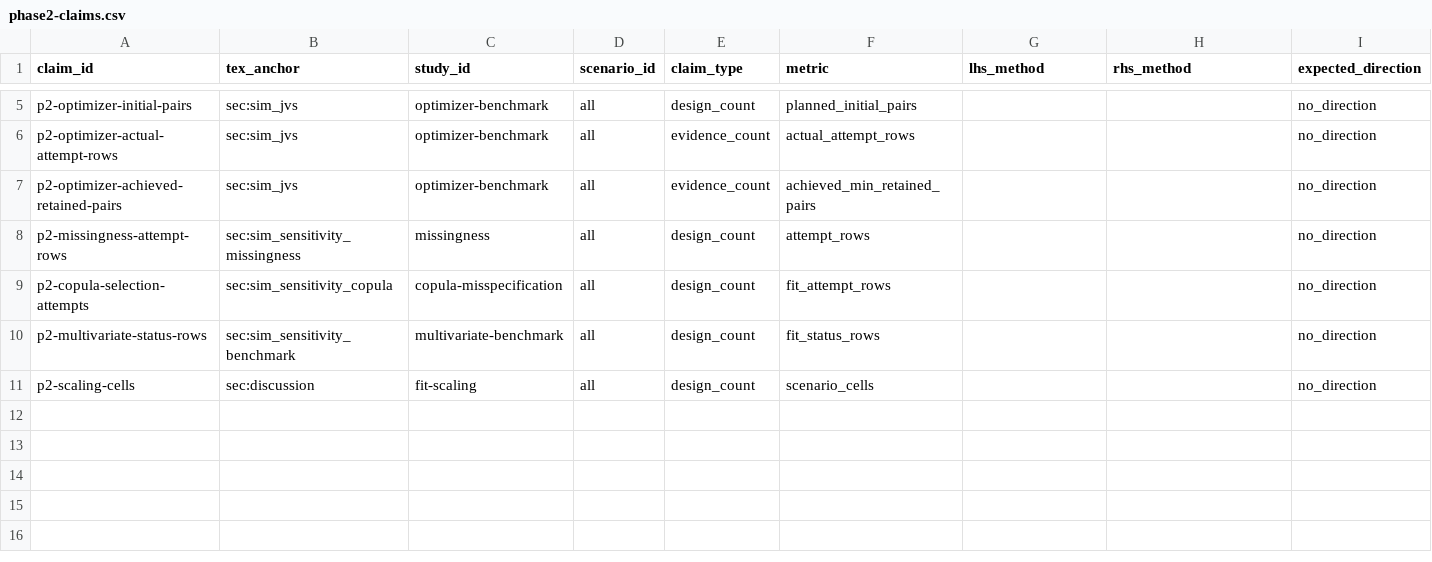
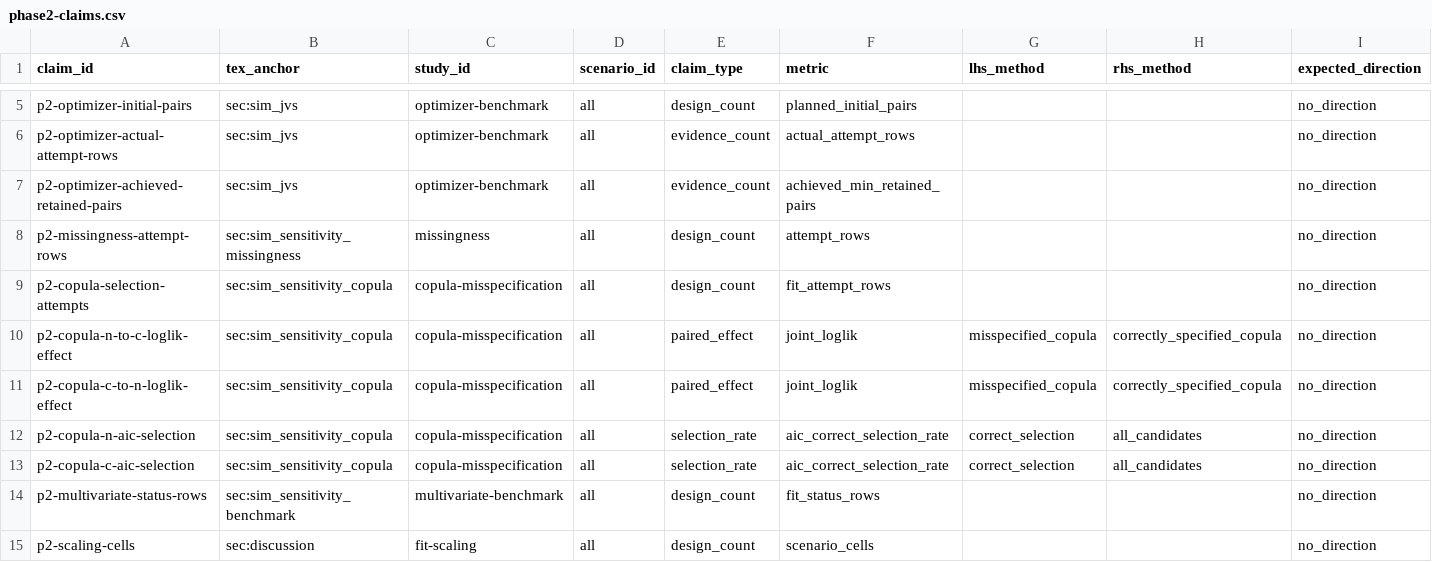
Before and after one commit to ahibbert/gamlss.longitudinal, a CSV file: paper/phase2-claims.csv, drawn as a sheet; only a part is shown, gaps mark what is left out; rows hold the shown columns only; the diff names each change by its address in the sheet, - before the commit and + after, or states it on an @@ line.

Commit message:
evidence: harden copula misspecification gate

```diff
--- a/paper/phase2-claims.csv
+++ b/paper/phase2-claims.csv
+row 10: p2-copula-n-to-c-loglik-effect | sec:sim_sensitivity_copula | copula-misspecification | all | paired_effect | joint_loglik | misspecified_copula | correctly_specified_copula | no_direction
+row 11: p2-copula-c-to-n-loglik-effect | sec:sim_sensitivity_copula | copula-misspecification | all | paired_effect | joint_loglik | misspecified_copula | correctly_specified_copula | no_direction
+row 12: p2-copula-n-aic-selection | sec:sim_sensitivity_copula | copula-misspecification | all | selection_rate | aic_correct_selection_rate | correct_selection | all_candidates | no_direction
+row 13: p2-copula-c-aic-selection | sec:sim_sensitivity_copula | copula-misspecification | all | selection_rate | aic_correct_selection_rate | correct_selection | all_candidates | no_direction
```
Also changed, not shown: paper/phase2-artifact-contract.csv, 7 other files.
